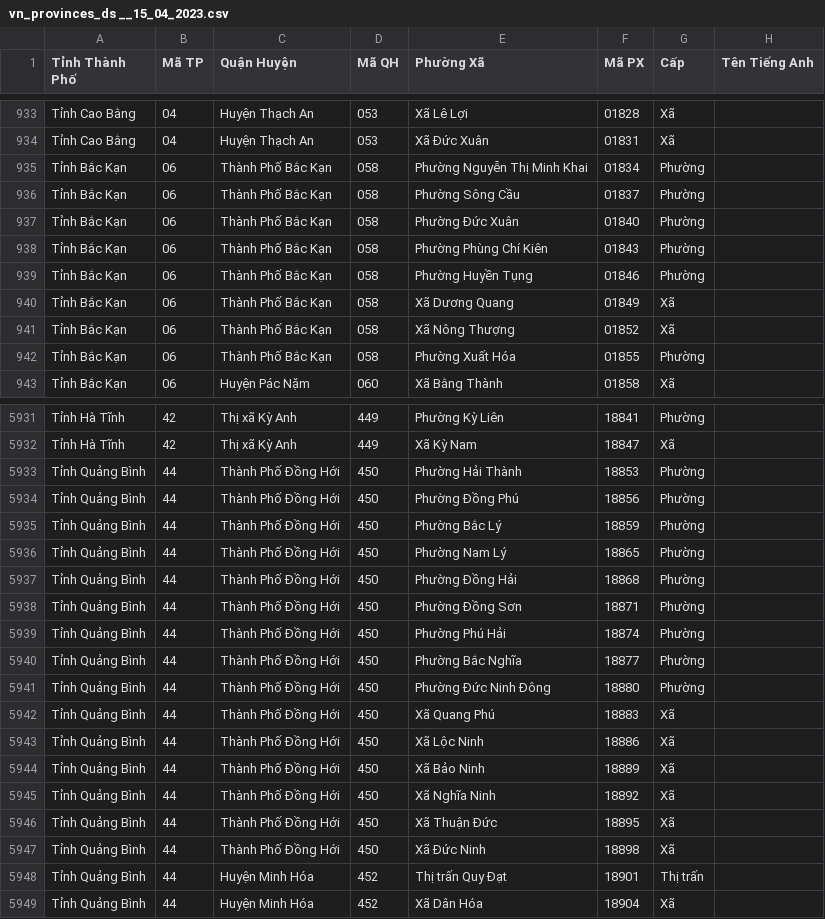
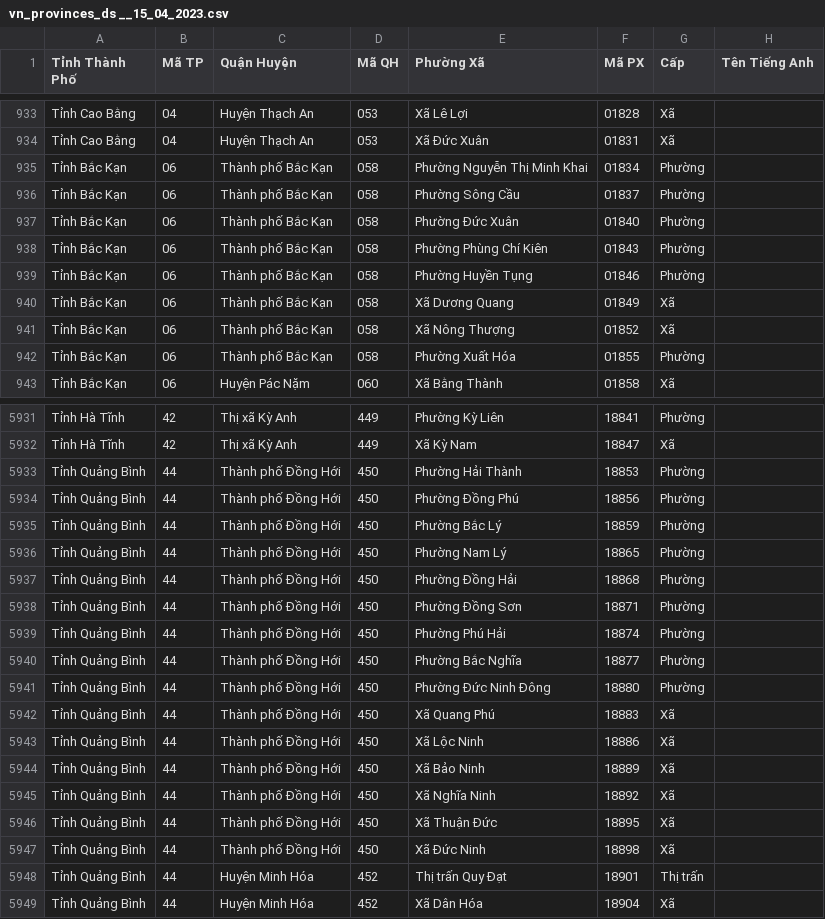
Before and after one commit to ThangLeQuoc/vietnamese-provinces-database, a CSV file: dataset-generation-scripts/vn_provinces_ds __15_04_2023.csv, drawn as a sheet; only a part is shown, gaps mark what is left out; the diff covers the shown part only.

Commit message:
Finish inserting provinces records

```diff
--- a/dataset-generation-scripts/vn_provinces_ds __15_04_2023.csv
+++ b/dataset-generation-scripts/vn_provinces_ds __15_04_2023.csv
@@ -934,10 +934,10 @@ Tỉnh Cao Bằng,04,Huyện Thạch An,053,Xã Lê Lợi,01828,Xã,
 Tỉnh Cao Bằng,04,Huyện Thạch An,053,Xã Đức Xuân,01831,Xã,
-Tỉnh Bắc Kạn,06,Thành Phố Bắc Kạn,058,Phường Nguyễn Thị Minh Khai,01834,Phường,
-Tỉnh Bắc Kạn,06,Thành Phố Bắc Kạn,058,Phường Sông Cầu,01837,Phường,
-Tỉnh Bắc Kạn,06,Thành Phố Bắc Kạn,058,Phường Đức Xuân,01840,Phường,
-Tỉnh Bắc Kạn,06,Thành Phố Bắc Kạn,058,Phường Phùng Chí Kiên,01843,Phường,
-Tỉnh Bắc Kạn,06,Thành Phố Bắc Kạn,058,Phường Huyền Tụng,01846,Phường,
-Tỉnh Bắc Kạn,06,Thành Phố Bắc Kạn,058,Xã Dương Quang,01849,Xã,
-Tỉnh Bắc Kạn,06,Thành Phố Bắc Kạn,058,Xã Nông Thượng,01852,Xã,
-Tỉnh Bắc Kạn,06,Thành Phố Bắc Kạn,058,Phường Xuất Hóa,01855,Phường,
+Tỉnh Bắc Kạn,06,Thành phố Bắc Kạn,058,Phường Nguyễn Thị Minh Khai,01834,Phường,
+Tỉnh Bắc Kạn,06,Thành phố Bắc Kạn,058,Phường Sông Cầu,01837,Phường,
+Tỉnh Bắc Kạn,06,Thành phố Bắc Kạn,058,Phường Đức Xuân,01840,Phường,
+Tỉnh Bắc Kạn,06,Thành phố Bắc Kạn,058,Phường Phùng Chí Kiên,01843,Phường,
+Tỉnh Bắc Kạn,06,Thành phố Bắc Kạn,058,Phường Huyền Tụng,01846,Phường,
+Tỉnh Bắc Kạn,06,Thành phố Bắc Kạn,058,Xã Dương Quang,01849,Xã,
+Tỉnh Bắc Kạn,06,Thành phố Bắc Kạn,058,Xã Nông Thượng,01852,Xã,
+Tỉnh Bắc Kạn,06,Thành phố Bắc Kạn,058,Phường Xuất Hóa,01855,Phường,
 Tỉnh Bắc Kạn,06,Huyện Pác Nặm,060,Xã Bằng Thành,01858,Xã,
@@ -5932,17 +5932,17 @@ Tỉnh Hà Tĩnh,42,Thị xã Kỳ Anh,449,Phường Kỳ Liên,18841,Phường,
 Tỉnh Hà Tĩnh,42,Thị xã Kỳ Anh,449,Xã Kỳ Nam,18847,Xã,
-Tỉnh Quảng Bình,44,Thành Phố Đồng Hới,450,Phường Hải Thành,18853,Phường,
-Tỉnh Quảng Bình,44,Thành Phố Đồng Hới,450,Phường Đồng Phú,18856,Phường,
-Tỉnh Quảng Bình,44,Thành Phố Đồng Hới,450,Phường Bắc Lý,18859,Phường,
-Tỉnh Quảng Bình,44,Thành Phố Đồng Hới,450,Phường Nam Lý,18865,Phường,
-Tỉnh Quảng Bình,44,Thành Phố Đồng Hới,450,Phường Đồng Hải,18868,Phường,
-Tỉnh Quảng Bình,44,Thành Phố Đồng Hới,450,Phường Đồng Sơn,18871,Phường,
-Tỉnh Quảng Bình,44,Thành Phố Đồng Hới,450,Phường Phú Hải,18874,Phường,
-Tỉnh Quảng Bình,44,Thành Phố Đồng Hới,450,Phường Bắc Nghĩa,18877,Phường,
-Tỉnh Quảng Bình,44,Thành Phố Đồng Hới,450,Phường Đức Ninh Đông,18880,Phường,
-Tỉnh Quảng Bình,44,Thành Phố Đồng Hới,450,Xã Quang Phú,18883,Xã,
-Tỉnh Quảng Bình,44,Thành Phố Đồng Hới,450,Xã Lộc Ninh,18886,Xã,
-Tỉnh Quảng Bình,44,Thành Phố Đồng Hới,450,Xã Bảo Ninh,18889,Xã,
-Tỉnh Quảng Bình,44,Thành Phố Đồng Hới,450,Xã Nghĩa Ninh,18892,Xã,
-Tỉnh Quảng Bình,44,Thành Phố Đồng Hới,450,Xã Thuận Đức,18895,Xã,
-Tỉnh Quảng Bình,44,Thành Phố Đồng Hới,450,Xã Đức Ninh,18898,Xã,
+Tỉnh Quảng Bình,44,Thành phố Đồng Hới,450,Phường Hải Thành,18853,Phường,
+Tỉnh Quảng Bình,44,Thành phố Đồng Hới,450,Phường Đồng Phú,18856,Phường,
+Tỉnh Quảng Bình,44,Thành phố Đồng Hới,450,Phường Bắc Lý,18859,Phường,
+Tỉnh Quảng Bình,44,Thành phố Đồng Hới,450,Phường Nam Lý,18865,Phường,
+Tỉnh Quảng Bình,44,Thành phố Đồng Hới,450,Phường Đồng Hải,18868,Phường,
+Tỉnh Quảng Bình,44,Thành phố Đồng Hới,450,Phường Đồng Sơn,18871,Phường,
+Tỉnh Quảng Bình,44,Thành phố Đồng Hới,450,Phường Phú Hải,18874,Phường,
+Tỉnh Quảng Bình,44,Thành phố Đồng Hới,450,Phường Bắc Nghĩa,18877,Phường,
+Tỉnh Quảng Bình,44,Thành phố Đồng Hới,450,Phường Đức Ninh Đông,18880,Phường,
+Tỉnh Quảng Bình,44,Thành phố Đồng Hới,450,Xã Quang Phú,18883,Xã,
+Tỉnh Quảng Bình,44,Thành phố Đồng Hới,450,Xã Lộc Ninh,18886,Xã,
+Tỉnh Quảng Bình,44,Thành phố Đồng Hới,450,Xã Bảo Ninh,18889,Xã,
+Tỉnh Quảng Bình,44,Thành phố Đồng Hới,450,Xã Nghĩa Ninh,18892,Xã,
+Tỉnh Quảng Bình,44,Thành phố Đồng Hới,450,Xã Thuận Đức,18895,Xã,
+Tỉnh Quảng Bình,44,Thành phố Đồng Hới,450,Xã Đức Ninh,18898,Xã,
 Tỉnh Quảng Bình,44,Huyện Minh Hóa,452,Thị trấn Quy Đạt,18901,Thị trấn,
```
Also changed, not shown: 27 edited cells elsewhere in this file, 2 other files.
